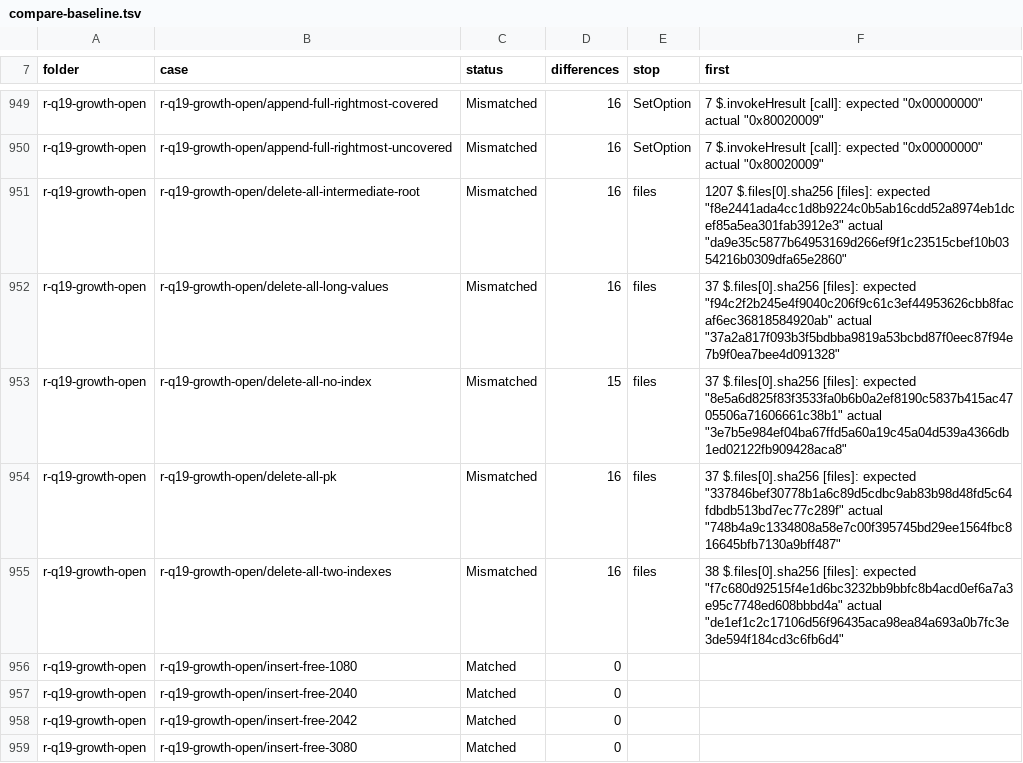
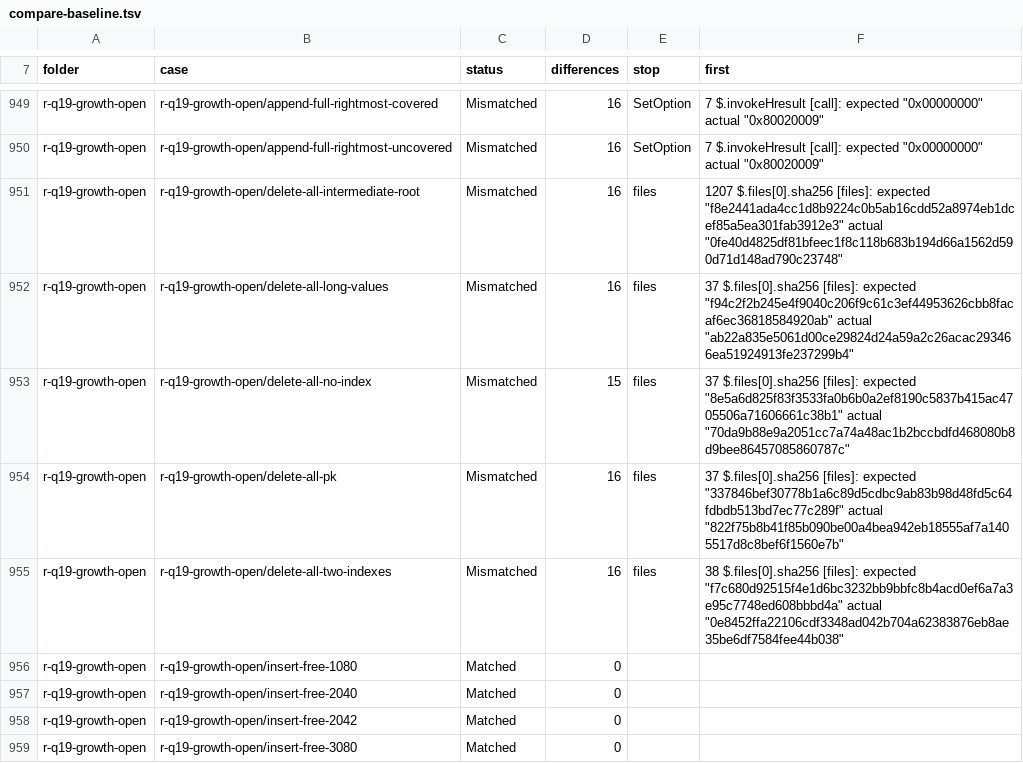
Before and after one commit to DnaCalc/CalcDb, a TSV file: docs/work/compare-baseline.tsv, drawn as a sheet; only a part is shown, gaps mark what is left out; the diff covers the shown part only.

```diff
--- a/docs/work/compare-baseline.tsv
+++ b/docs/work/compare-baseline.tsv
@@ -950,7 +950,7 @@ r-q19-growth-open	r-q19-growth-open/append-full-rightmost-covered	Mismatched	16
 r-q19-growth-open	r-q19-growth-open/append-full-rightmost-uncovered	Mismatched	16	SetOption	7 $.invokeHresult [call]: expected "0x00000000" actual "0x80020009"
-r-q19-growth-open	r-q19-growth-open/delete-all-intermediate-root	Mismatched	16	files	1207 $.files[0].sha256 [files]: expected "f8e2441ada4cc1d8b9224c0b5ab16cdd52a8974eb1dcef85a5ea301fab3912e3" actual "da9e35c5877b64953169d266ef9f1c23515cbef10b0354216b0309dfa65e2860"
-r-q19-growth-open	r-q19-growth-open/delete-all-long-values	Mismatched	16	files	37 $.files[0].sha256 [files]: expected "f94c2f2b245e4f9040c206f9c61c3ef44953626cbb8facaf6ec36818584920ab" actual "37a2a817f093b3f5bdbba9819a53bcbd87f0eec87f94e7b9f0ea7bee4d091328"
-r-q19-growth-open	r-q19-growth-open/delete-all-no-index	Mismatched	15	files	37 $.files[0].sha256 [files]: expected "8e5a6d825f83f3533fa0b6b0a2ef8190c5837b415ac4705506a71606661c38b1" actual "3e7b5e984ef04ba67ffd5a60a19c45a04d539a4366db1ed02122fb909428aca8"
-r-q19-growth-open	r-q19-growth-open/delete-all-pk	Mismatched	16	files	37 $.files[0].sha256 [files]: expected "337846bef30778b1a6c89d5cdbc9ab83b98d48fd5c64fdbdb513bd7ec77c289f" actual "748b4a9c1334808a58e7c00f395745bd29ee1564fbc816645bfb7130a9bff487"
-r-q19-growth-open	r-q19-growth-open/delete-all-two-indexes	Mismatched	16	files	38 $.files[0].sha256 [files]: expected "f7c680d92515f4e1d6bc3232bb9bbfc8b4acd0ef6a7a3e95c7748ed608bbbd4a" actual "de1ef1c2c17106d56f96435aca98ea84a693a0b7fc3e3de594f184cd3c6fb6d4"
+r-q19-growth-open	r-q19-growth-open/delete-all-intermediate-root	Mismatched	16	files	1207 $.files[0].sha256 [files]: expected "f8e2441ada4cc1d8b9224c0b5ab16cdd52a8974eb1dcef85a5ea301fab3912e3" actual "0fe40d4825df81bfeec1f8c118b683b194d66a1562d590d71d148ad790c23748"
+r-q19-growth-open	r-q19-growth-open/delete-all-long-values	Mismatched	16	files	37 $.files[0].sha256 [files]: expected "f94c2f2b245e4f9040c206f9c61c3ef44953626cbb8facaf6ec36818584920ab" actual "ab22a835e5061d00ce29824d24a59a2c26acac293466ea51924913fe237299b4"
+r-q19-growth-open	r-q19-growth-open/delete-all-no-index	Mismatched	15	files	37 $.files[0].sha256 [files]: expected "8e5a6d825f83f3533fa0b6b0a2ef8190c5837b415ac4705506a71606661c38b1" actual "70da9b88e9a2051cc7a74a48ac1b2bccbdfd468080b8d9bee86457085860787c"
+r-q19-growth-open	r-q19-growth-open/delete-all-pk	Mismatched	16	files	37 $.files[0].sha256 [files]: expected "337846bef30778b1a6c89d5cdbc9ab83b98d48fd5c64fdbdb513bd7ec77c289f" actual "822f75b8b41f85b090be00a4bea942eb18555af7a1405517d8c8bef6f1560e7b"
+r-q19-growth-open	r-q19-growth-open/delete-all-two-indexes	Mismatched	16	files	38 $.files[0].sha256 [files]: expected "f7c680d92515f4e1d6bc3232bb9bbfc8b4acd0ef6a7a3e95c7748ed608bbbd4a" actual "0e8452ffa22106cdf3348ad042b704a62383876eb8ae35be6df7584fee44b038"
 r-q19-growth-open	r-q19-growth-open/insert-free-1080	Matched	0		
```
Also changed, not shown: 164 edited cells elsewhere in this file.
